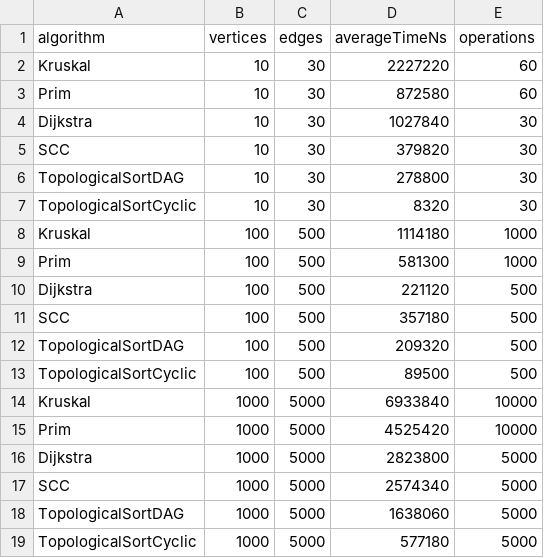
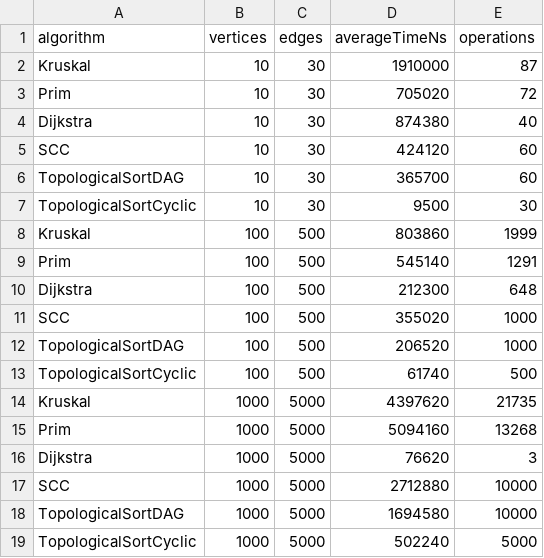
Before and after one commit to bekaryszhasuzak2007/Assignment3DAA, a CSV file: results/results.csv, drawn as a sheet.

Commit message:
feat: add operation counting to graph experiments

```diff
--- a/results/results.csv
+++ b/results/results.csv
@@ -1,19 +1,19 @@
 algorithm,vertices,edges,averageTimeNs,operations
-Kruskal,10,30,2227220,60
-Prim,10,30,872580,60
-Dijkstra,10,30,1027840,30
-SCC,10,30,379820,30
-TopologicalSortDAG,10,30,278800,30
-TopologicalSortCyclic,10,30,8320,30
-Kruskal,100,500,1114180,1000
-Prim,100,500,581300,1000
-Dijkstra,100,500,221120,500
-SCC,100,500,357180,500
-TopologicalSortDAG,100,500,209320,500
-TopologicalSortCyclic,100,500,89500,500
-Kruskal,1000,5000,6933840,10000
-Prim,1000,5000,4525420,10000
-Dijkstra,1000,5000,2823800,5000
-SCC,1000,5000,2574340,5000
-TopologicalSortDAG,1000,5000,1638060,5000
-TopologicalSortCyclic,1000,5000,577180,5000
+Kruskal,10,30,1910000,87
+Prim,10,30,705020,72
+Dijkstra,10,30,874380,40
+SCC,10,30,424120,60
+TopologicalSortDAG,10,30,365700,60
+TopologicalSortCyclic,10,30,9500,30
+Kruskal,100,500,803860,1999
+Prim,100,500,545140,1291
+Dijkstra,100,500,212300,648
+SCC,100,500,355020,1000
+TopologicalSortDAG,100,500,206520,1000
+TopologicalSortCyclic,100,500,61740,500
+Kruskal,1000,5000,4397620,21735
+Prim,1000,5000,5094160,13268
+Dijkstra,1000,5000,76620,3
+SCC,1000,5000,2712880,10000
+TopologicalSortDAG,1000,5000,1694580,10000
+TopologicalSortCyclic,1000,5000,502240,5000
```
Also changed, not shown: 9 other files.
